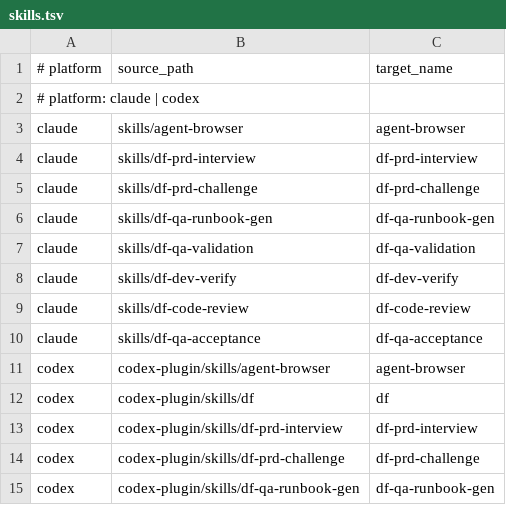
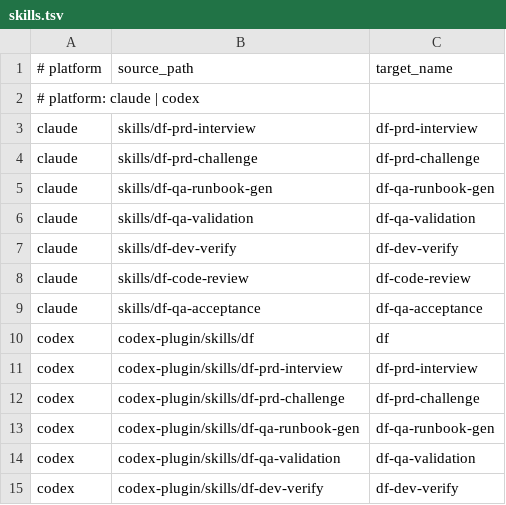
Before and after one commit to nickfujita/dark-factory, a TSV file: manifests/skills.tsv, drawn as a sheet; only a part is shown; the shorter side is filled out with more unchanged rows; the diff names each change by its address in the sheet, - before the commit and + after, or states it on an @@ line.

Commit message:
refactor(agent-browser): use the tool's own plugin instead of vendoring its docs
dark-factory shipped 1,719 lines of agent-browser documentation as a
vendored skill. It was written against 0.12.0 and twenty-three releases
happened underneath it. That is the drift pattern this repo spent the
week removing, applied to someone else's tool.

Upstream solved it and says so plainly: `agent-browser skills get core`
serves content that always matches the installed CLI, and its own
discovery stub reads "the CLI serves skill content that always matches
the installed version. Agents should use this to get current
instructions rather than relying on cached copies."

It also ships a plugin, and one marketplace covers both harnesses
because Codex reads .claude-plugin/marketplace.json too. Verified on
this box: both installed, both serving the 52-line stub.

  claude plugin marketplace add vercel-labs/agent-browser
  claude plugin install agent-browser@agent-browser
  codex plugin marketplace add https://github.com/vercel-labs/agent-browser.git
  codex plugin add agent-browser@agent-browser

So the vendored skill is deleted from both trees along with its manifest
rows, and the README documents the real install, including the
~/.agent-browser/config.json workaround for boxes whose Chromium cannot
sandbox. A shell export does not work there, because .bashrc returns
early for the non-interactive shells agents actually use.

Adds an External tools section to both routers. agent-browser is a hard
requirement for a project with a browser surface, and when it is absent
the run stops and says so rather than substituting a fetch tool, a
screenshot it cannot interact with, or a test that asserts on markup
instead of the running app. Skills must never restate its documentation;
they ask the CLI.

just check passes at exit 0.

```diff
--- a/manifests/skills.tsv
+++ b/manifests/skills.tsv
-row 3: claude | skills/agent-browser | agent-browser
-row 11: codex | codex-plugin/skills/agent-browser | agent-browser
```
Also changed, not shown: 29 other files.
